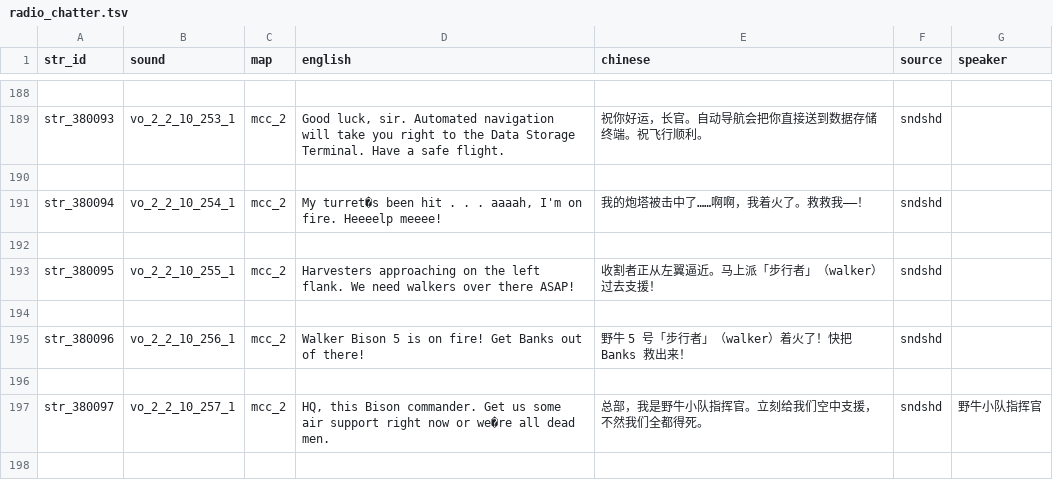
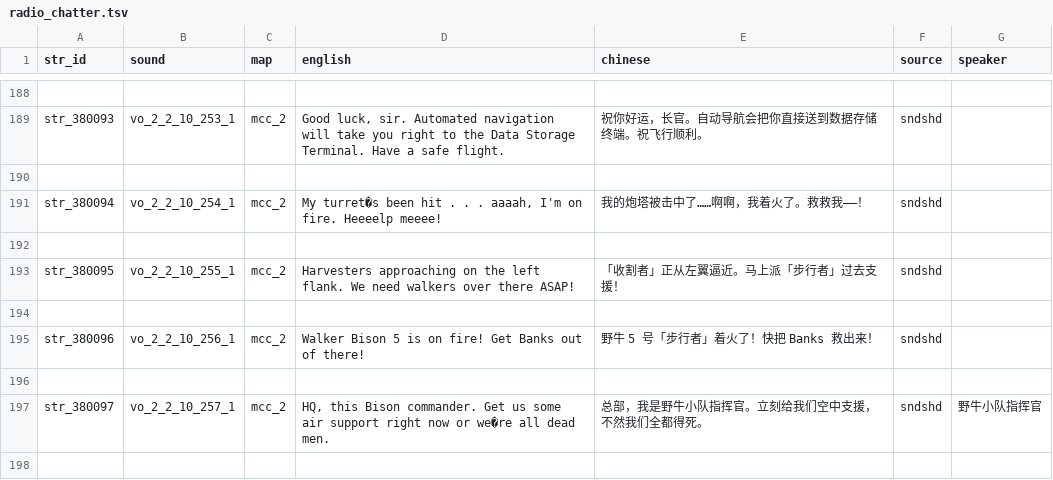
Before and after one commit to hazzzzzy/Quake4-Translate-Subtitle, a TSV file: src/translations/radio_chatter.tsv, drawn as a sheet; only a part is shown, gaps mark what is left out; the diff covers the shown part only.

```diff
--- a/src/translations/radio_chatter.tsv
+++ b/src/translations/radio_chatter.tsv
@@ -192,5 +192,5 @@ str_380094	vo_2_2_10_254_1	mcc_2	My turret�s been hit . . . aaaah, I'm on fire
 
-str_380095	vo_2_2_10_255_1	mcc_2	Harvesters approaching on the left flank.  We need walkers over there ASAP!	收割者正从左翼逼近。马上派「步行者」（walker）过去支援！	sndshd	
+str_380095	vo_2_2_10_255_1	mcc_2	Harvesters approaching on the left flank.  We need walkers over there ASAP!	「收割者」正从左翼逼近。马上派「步行者」过去支援！	sndshd	
 
-str_380096	vo_2_2_10_256_1	mcc_2	Walker Bison 5 is on fire!  Get Banks out of there!	野牛 5 号「步行者」（walker）着火了！快把 Banks 救出来！	sndshd	
+str_380096	vo_2_2_10_256_1	mcc_2	Walker Bison 5 is on fire!  Get Banks out of there!	野牛 5 号「步行者」着火了！快把 Banks 救出来！	sndshd	
 
```
Also changed, not shown: 8 edited cells elsewhere in this file, src/translations/broadcast_pa.tsv, src/translations/dialogue_lips.tsv, 5 other files.
